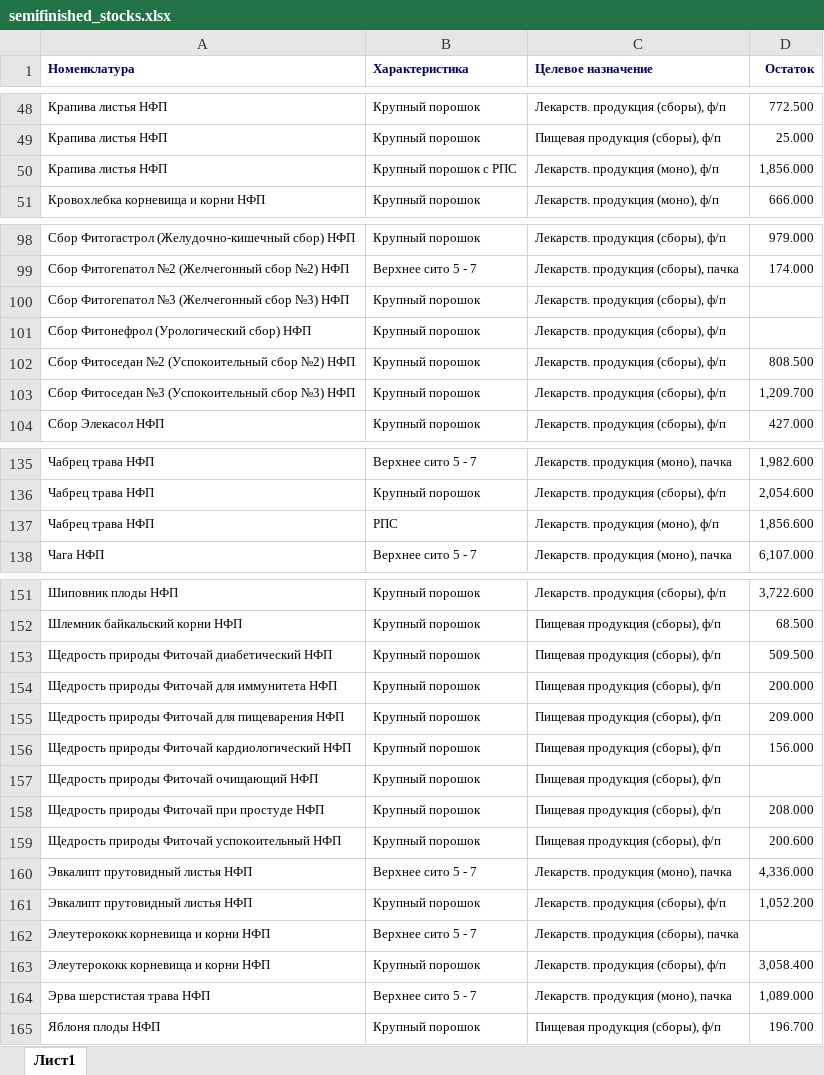
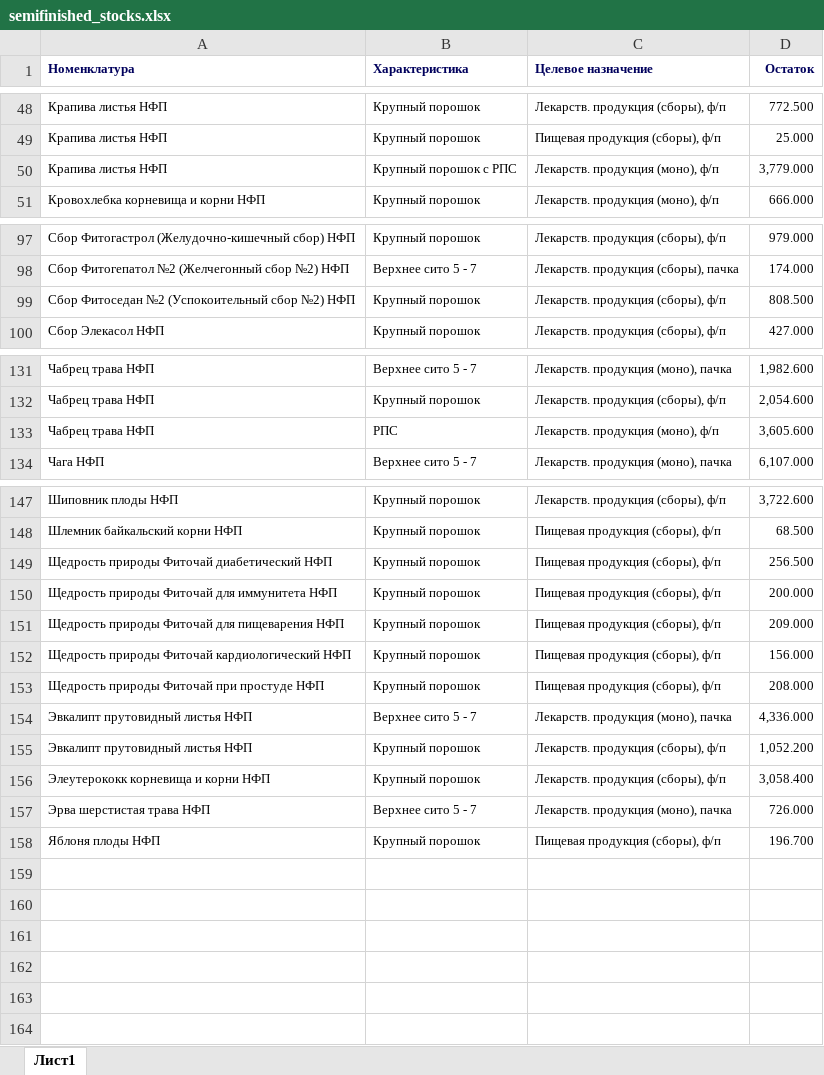
Before and after one commit to andreykoz82/StockAnalysis, an Excel workbook: data/semifinished_stocks.xlsx, sheet Лист1, drawn as a sheet; only a part is shown, gaps mark what is left out; values as stored, in another font and other column widths than the file's, no borders; charts and pictures not drawn; removed rows and columns are numbered as before the commit, all else as after; the diff covers the shown part only; the diff names each change by its address in the sheet, - before the commit and + after, or states it on an @@ line.

```diff
--- a/data/semifinished_stocks.xlsx (sheet Лист1)
+++ b/data/semifinished_stocks.xlsx (sheet Лист1)
-D50 (Остаток): 1,856.000
+D50 (Остаток): 3,779.000
-row 100: Сбор Фитогепатол №3 (Желчегонный сбор №3) НФП | Крупный порошок | Лекарств. продукция (сборы), ф/п
-row 101: Сбор Фитонефрол (Урологический сбор) НФП | Крупный порошок | Лекарств. продукция (сборы), ф/п
-row 103: Сбор Фитоседан №3 (Успокоительный сбор №3) НФП | Крупный порошок | Лекарств. продукция (сборы), ф/п | 1,209.700
-D133 (Остаток): 1,856.600
+D133 (Остаток): 3,605.600
-D149 (Остаток): 509.500
+D149 (Остаток): 256.500
-row 157: Щедрость природы Фиточай очищающий НФП | Крупный порошок | Пищевая продукция (сборы), ф/п
-row 159: Щедрость природы Фиточай успокоительный НФП | Крупный порошок | Пищевая продукция (сборы), ф/п | 200.600
-row 162: Элеутерококк корневища и корни НФП | Верхнее сито 5 - 7 | Лекарств. продукция (сборы), пачка
-D157 (Остаток): 1,089.000
+D157 (Остаток): 726.000
```
Also changed, not shown: 1 removed row and 4 edited cells elsewhere in this sheet, data/actual_orders_2stage.xlsx, data/finished_goods_stocks.xlsx, 3 other files.
